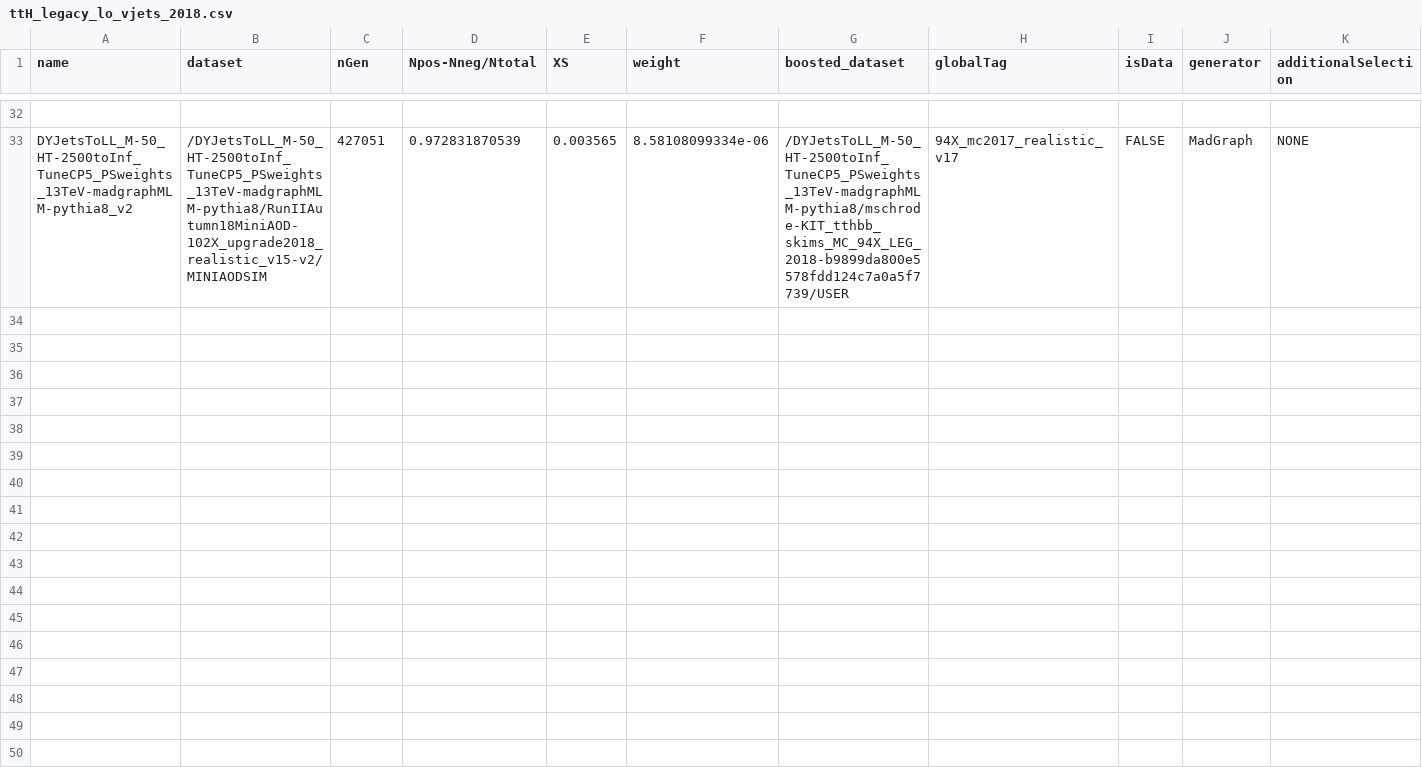
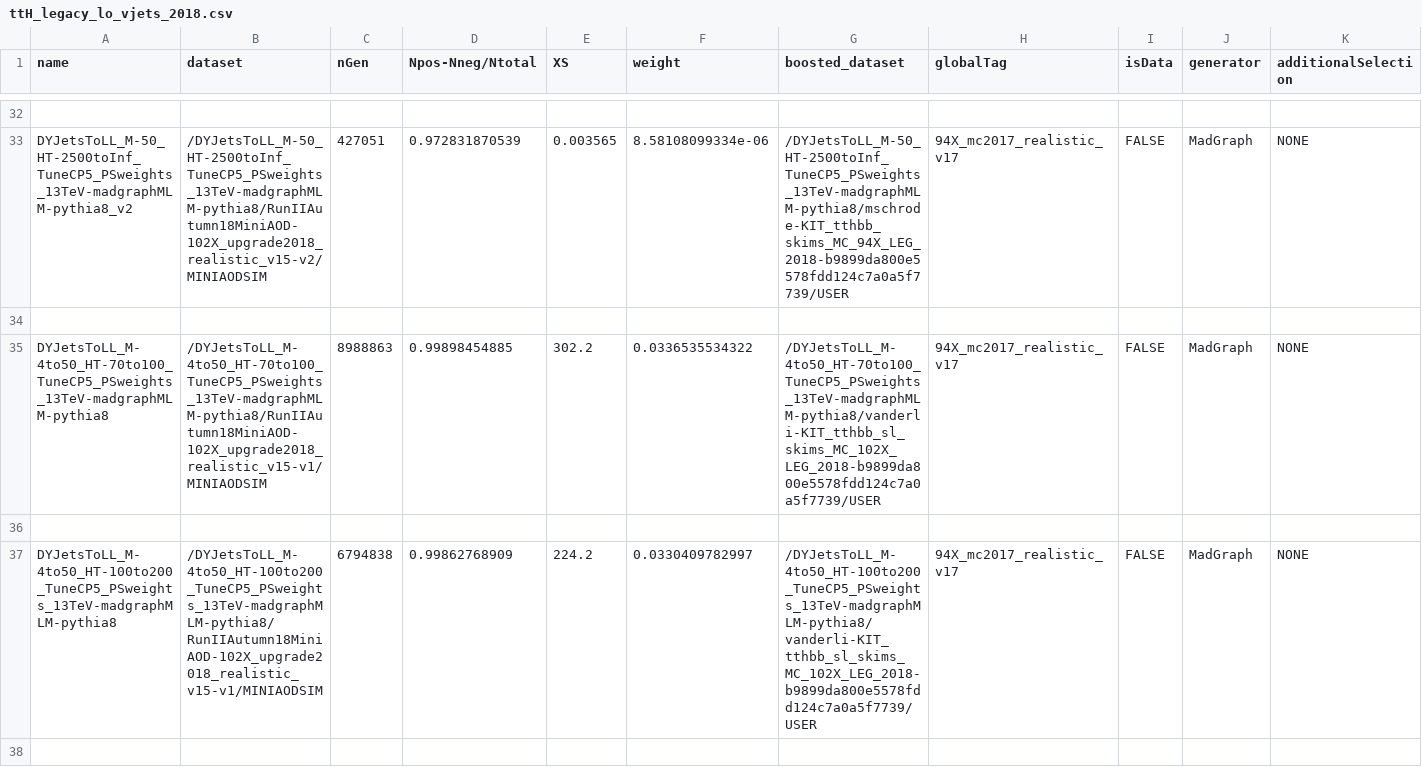
Before and after one commit to kit-cn-cms/BoostedAnalyzer_runscripts_NAF, a CSV file: samplelists/ttH_legacy_lo_vjets_2018.csv, drawn as a sheet; only a part is shown, gaps mark what is left out; rows hold the shown columns only; the diff covers the shown part only; the diff names each change by its address in the sheet, - before the commit and + after, or states it on an @@ line.

```diff
--- a/samplelists/ttH_legacy_lo_vjets_2018.csv
+++ b/samplelists/ttH_legacy_lo_vjets_2018.csv
+row 34: (empty)
+row 35: DYJetsToLL_M-4to50_HT-70to100_TuneCP5_PSweights_13TeV-madgraphMLM-pythia8 | /DYJetsToLL_M-4to50_HT-70to100_TuneCP5_PSweights_13TeV-madgraphMLM-pythia8/RunIIAutumn18MiniAOD-102X_upgrade2018_realistic_v15-v1/MINIAODSIM | 8988863 | 0.99898454885 | 302.2 | 0.0336535534322 | /DYJetsToLL_M-4to50_HT-70to100_TuneCP5_PSweights_13TeV-madgraphMLM-pythia8/vanderli-KIT_tthbb_sl_skims_MC_102X_LEG_2018-b9899da800e5578fdd124c7a0a5f7739/USER | 94X_mc2017_realistic_v17 | FALSE | MadGraph | NONE
+row 36: (empty)
+row 37: DYJetsToLL_M-4to50_HT-100to200_TuneCP5_PSweights_13TeV-madgraphMLM-pythia8 | /DYJetsToLL_M-4to50_HT-100to200_TuneCP5_PSweights_13TeV-madgraphMLM-pythia8/RunIIAutumn18MiniAOD-102X_upgrade2018_realistic_v15-v1/MINIAODSIM | 6794838 | 0.99862768909 | 224.2 | 0.0330409782997 | /DYJetsToLL_M-4to50_HT-100to200_TuneCP5_PSweights_13TeV-madgraphMLM-pythia8/vanderli-KIT_tthbb_sl_skims_MC_102X_LEG_2018-b9899da800e5578fdd124c7a0a5f7739/USER | 94X_mc2017_realistic_v17 | FALSE | MadGraph | NONE
+row 38: (empty)
```
Also changed, not shown: 5 added rows elsewhere in this file, 1 other file.
